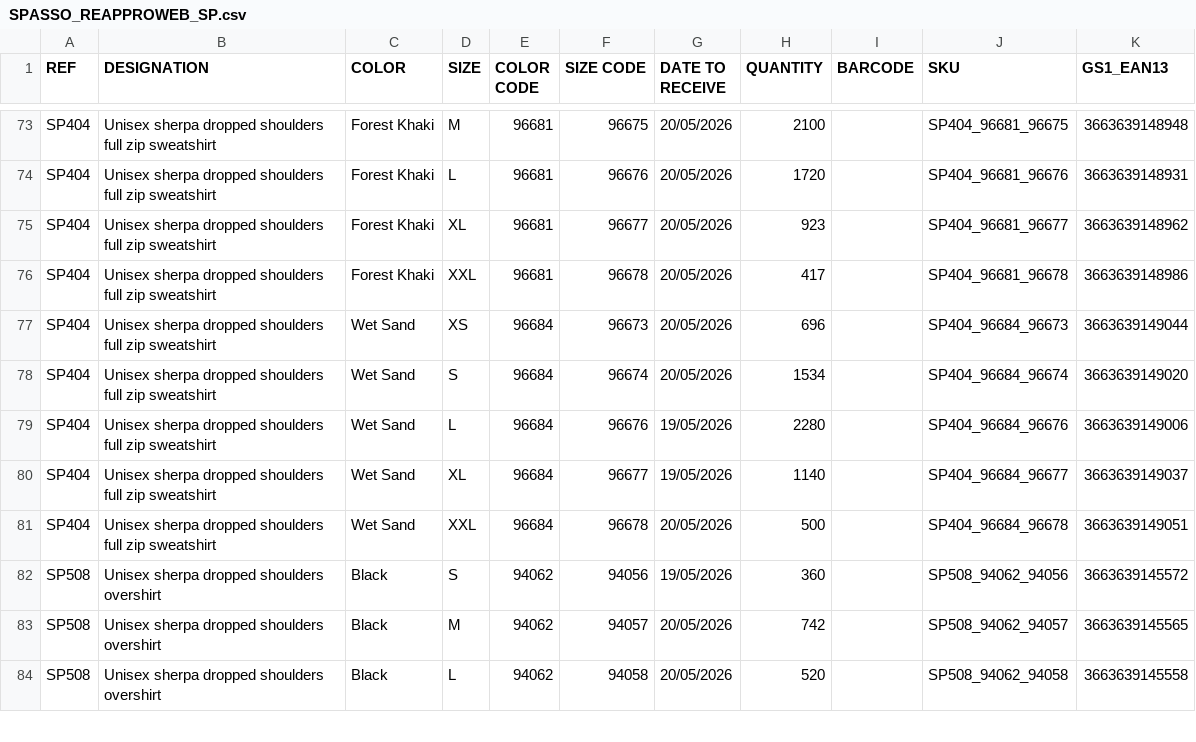
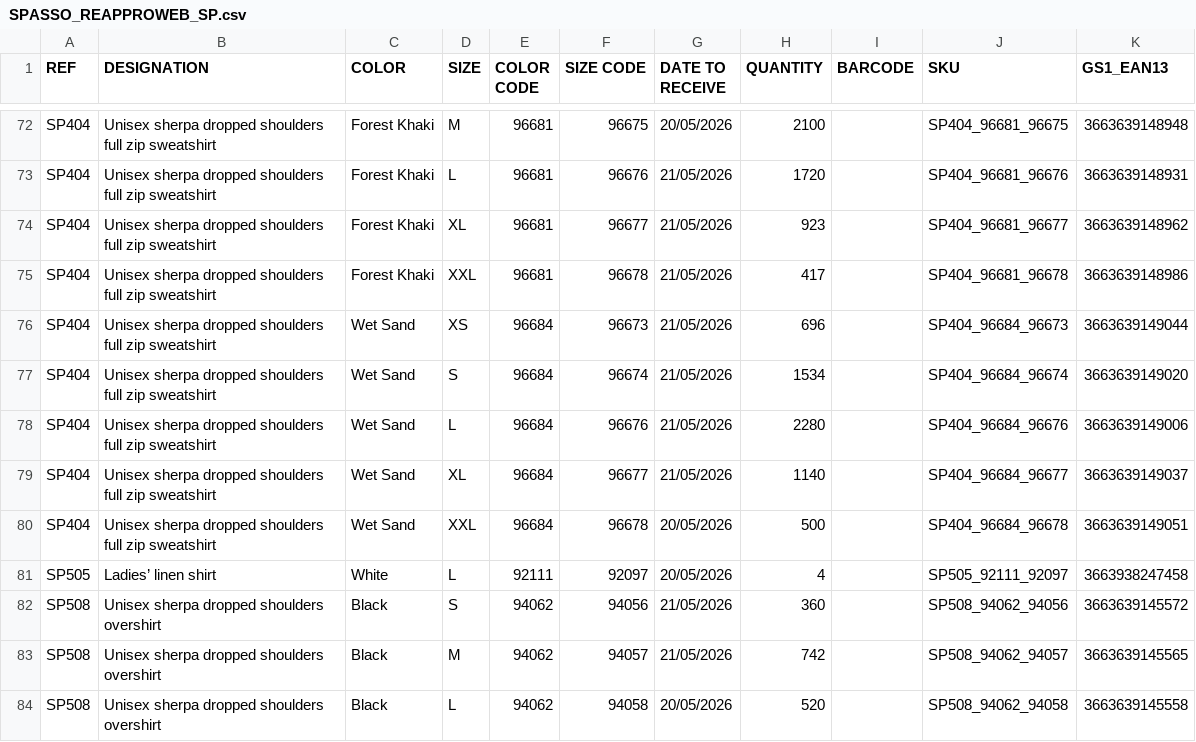
Before and after one commit to PerrinT31/Spasso, a CSV file: public/SPASSO_REAPPROWEB_SP.csv, drawn as a sheet; only a part is shown, gaps mark what is left out; addresses are those after the commit; the diff covers the shown part only; the diff names each change by its address in the sheet, - before the commit and + after, or states it on an @@ line.

```diff
--- a/public/SPASSO_REAPPROWEB_SP.csv
+++ b/public/SPASSO_REAPPROWEB_SP.csv
-G73:G77 (DATE TO RECEIVE): 20/05/2026
+G73:G77 (DATE TO RECEIVE): 21/05/2026
-G78:G79 (DATE TO RECEIVE): 19/05/2026
+G78:G79 (DATE TO RECEIVE): 21/05/2026
+row 81: SP505 | Ladies’ linen shirt | White | L | 92111 | 92097 | 20/05/2026 | 4 |  | SP505_92111_92097 | 3663938247458
-G82 (DATE TO RECEIVE): 19/05/2026
+G82 (DATE TO RECEIVE): 21/05/2026
-G83 (DATE TO RECEIVE): 20/05/2026
+G83 (DATE TO RECEIVE): 21/05/2026
```
Also changed, not shown: 2 added rows, 1 removed row and 92 edited cells elsewhere in this file.
